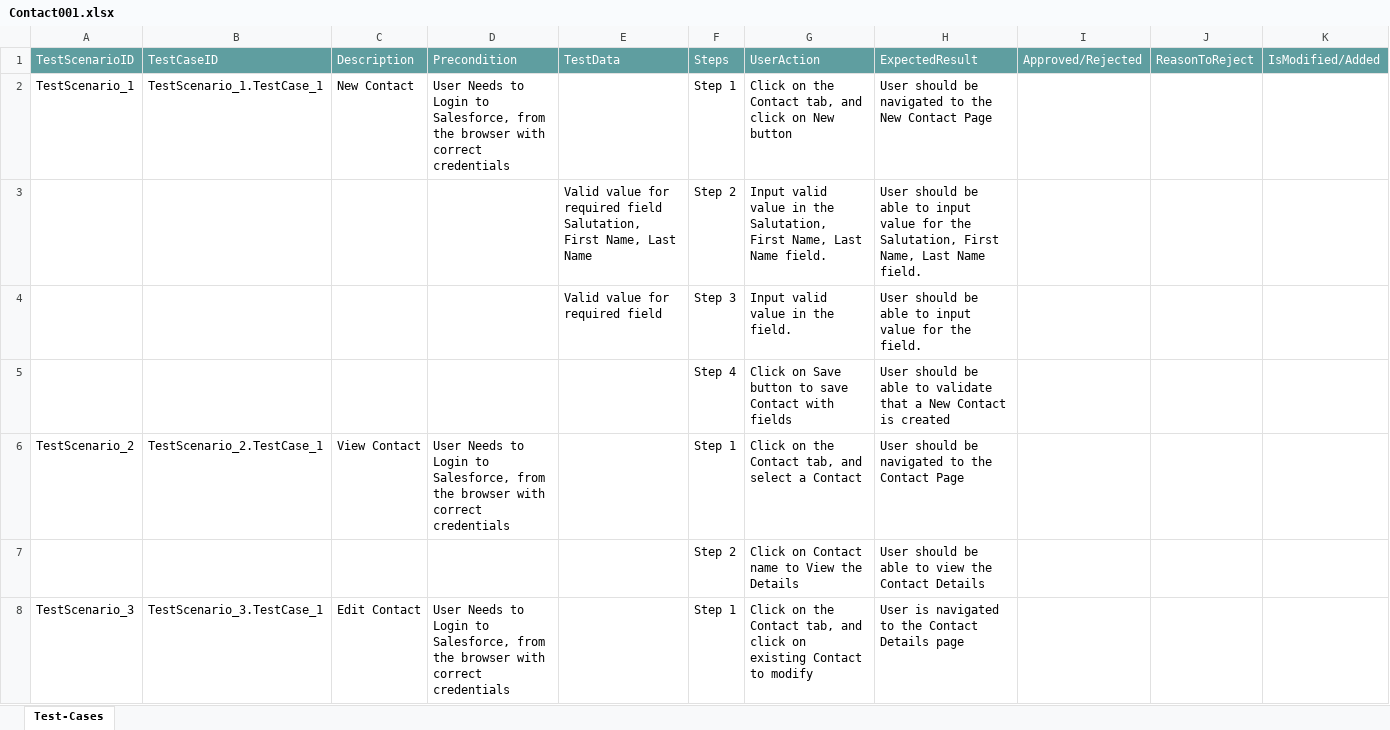
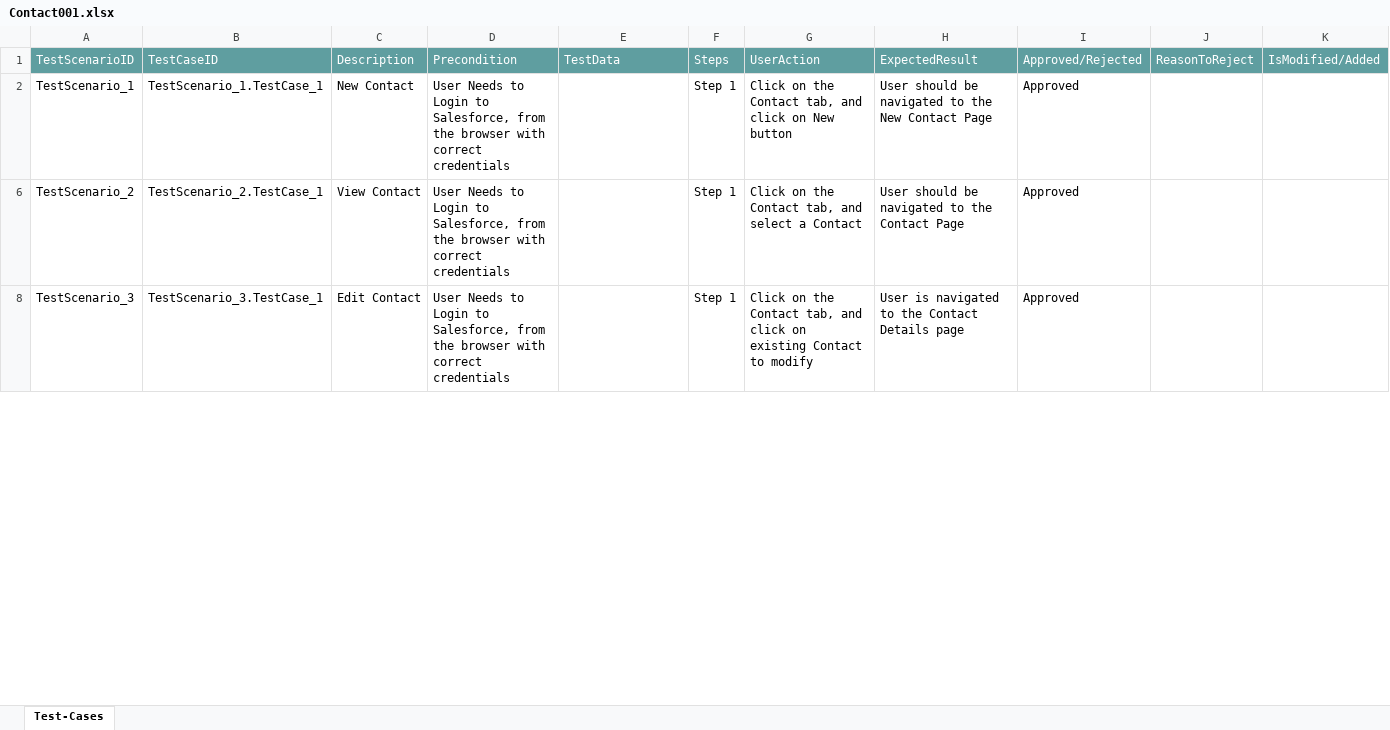
Before and after one commit to ShaikMohamedIrfan/R5SNAPTESTING, an Excel workbook: Contact001.xlsx, sheet Test-Cases, drawn as a sheet; only a part is shown; values as stored, in another font and other column widths than the file's, no borders; table styles not drawn; the diff covers the shown part only; the diff names each change by its address in the sheet, - before the commit and + after, or states it on an @@ line.

Commit message:
Add files via upload

```diff
--- a/Contact001.xlsx (sheet Test-Cases)
+++ b/Contact001.xlsx (sheet Test-Cases)
-I2: (empty)
+I2: Approved
@@ row 3 hidden:  |  |  |  | Valid value for required field Salutation, First Name, Last Name | Step 2 | Input valid value in the Salutation, First Name, Last Name field. | User should be able to input value for the Salutation, First Name, Last Name field. @@
@@ row 4 hidden:  |  |  |  | Valid value for required field | Step 3 | Input valid value in the field. | User should be able to input value for the field. @@
@@ row 5 hidden:  |  |  |  |  | Step 4 | Click on Save button to save Contact with fields | User should be able to validate that a New Contact is created @@
-I6: (empty)
+I6: Approved
@@ row 7 hidden:  |  |  |  |  | Step 2 | Click on Contact name to View the Details | User should be able to view the Contact Details @@
-I8: (empty)
+I8: Approved
```
Also changed, not shown: 5 hidden or unhidden rows and 1 edited cell elsewhere in this sheet.
